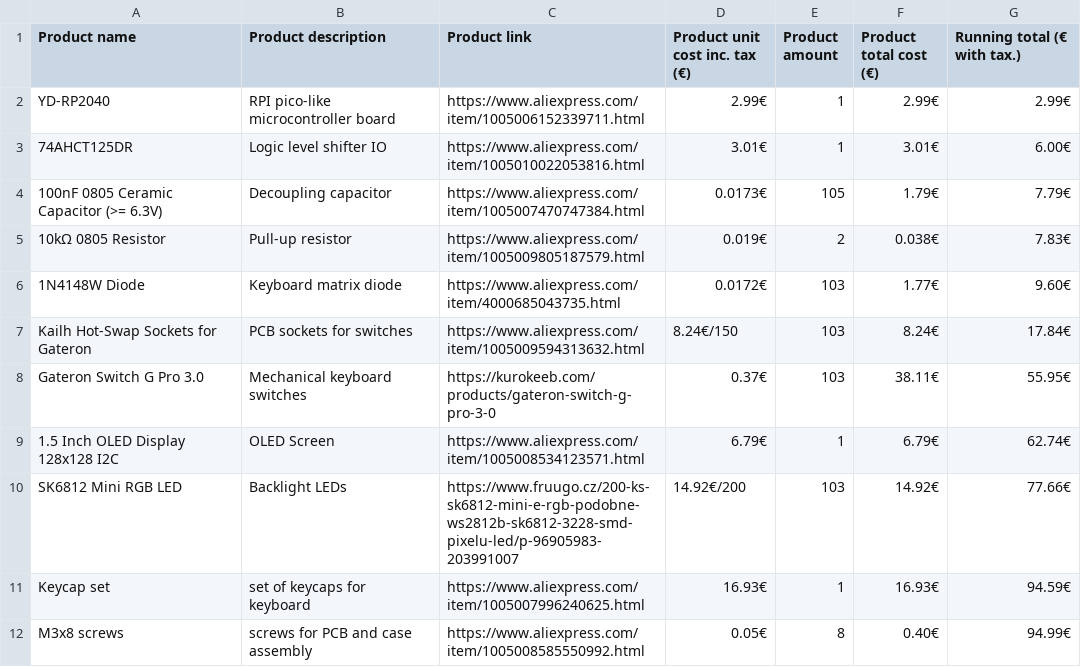
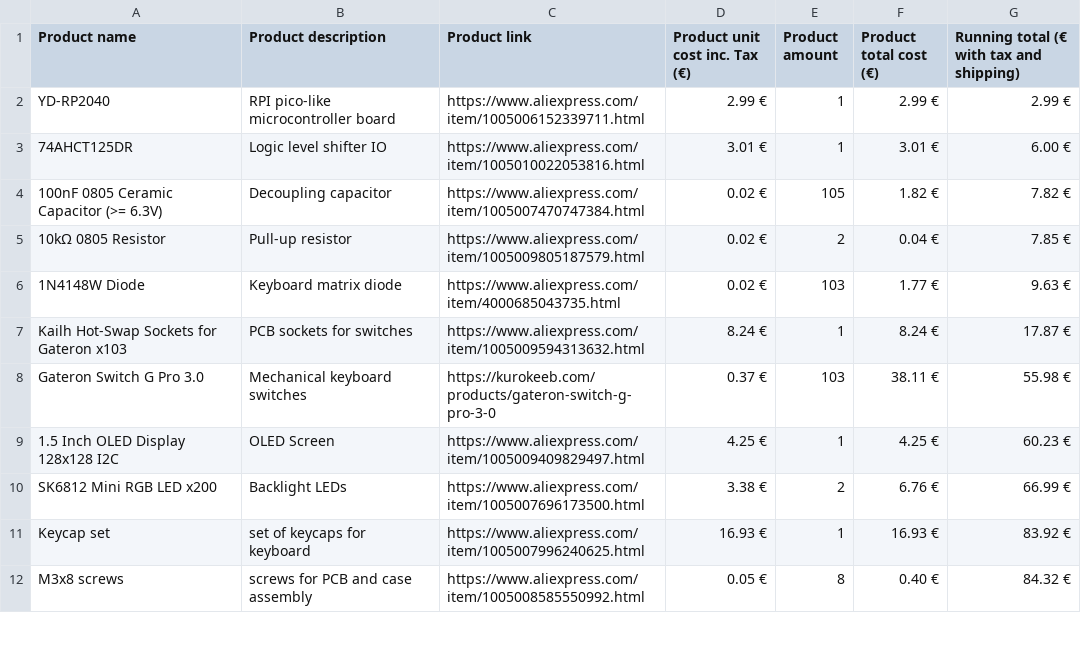
Before and after one commit to Jan3385/YDR7-Keyboard, a CSV file: BOM.csv, drawn as a sheet; only a part is shown; the diff covers the shown part only.

```diff
--- a/BOM.csv
+++ b/BOM.csv
@@ -1,12 +1,12 @@
-Product name, Product description, Product link, Product unit cost inc. tax (€), Product amount, Product total cost (€), Running total (€ with tax.)
-YD-RP2040, RPI pico-like microcontroller board, https://www.aliexpress.com/item/1005006152339711.html, 2.99€, 1, 2.99€, 2.99€
-74AHCT125DR, Logic level shifter IO, https://www.aliexpress.com/item/1005010022053816.html, 3.01€, 1, 3.01€, 6.00€
-100nF 0805 Ceramic Capacitor (>= 6.3V), Decoupling capacitor, https://www.aliexpress.com/item/1005007470747384.html, 0.0173€, 105, 1.79€, 7.79€
-10kΩ 0805 Resistor, Pull-up resistor, https://www.aliexpress.com/item/1005009805187579.html, 0.019€, 2, 0.038€, 7.83€
-1N4148W Diode, Keyboard matrix diode, https://www.aliexpress.com/item/4000685043735.html, 0.0172€, 103, 1.77€, 9.60€
-Kailh Hot-Swap Sockets for Gateron, PCB sockets for switches, https://www.aliexpress.com/item/1005009594313632.html, 8.24€/150, 103, 8.24€, 17.84€
-Gateron Switch G Pro 3.0, Mechanical keyboard switches, https://kurokeeb.com/products/gateron-switch-g-pro-3-0, 0.37€, 103, 38.11€, 55.95€
-1.5 Inch OLED Display 128x128 I2C, OLED Screen, https://www.aliexpress.com/item/1005008534123571.html, 6.79€, 1, 6.79€, 62.74€
-SK6812 Mini RGB LED, Backlight LEDs, https://www.fruugo.cz/200-ks-sk6812-mini-e-rgb-podobne-ws2812b-sk6812-3228-smd-pixelu-led/p-96905983-203991007, 14.92€/200, 103, 14.92€, 77.66€
-Keycap set, set of keycaps for keyboard, https://www.aliexpress.com/item/1005007996240625.html, 16.93€, 1, 16.93€, 94.59€
-M3x8 screws, screws for PCB and case assembly, https://www.aliexpress.com/item/1005008585550992.html, 0.05€, 8, 0.40€, 94.99€
+Product name,Product description,Product link,Product unit cost inc. Tax (€),Product amount,Product total cost (€),Running total (€ with tax and shipping)
+YD-RP2040,RPI pico-like microcontroller board,https://www.aliexpress.com/item/1005006152339711.html, 2.99 € ,1, 2.99 € , 2.99 €
+74AHCT125DR,Logic level shifter IO,https://www.aliexpress.com/item/1005010022053816.html, 3.01 € ,1, 3.01 € , 6.00 €
+100nF 0805 Ceramic Capacitor (>= 6.3V),Decoupling capacitor,https://www.aliexpress.com/item/1005007470747384.html, 0.02 € ,105, 1.82 € , 7.82 €
+10kΩ 0805 Resistor,Pull-up resistor,https://www.aliexpress.com/item/1005009805187579.html, 0.02 € ,2, 0.04 € , 7.85 €
+1N4148W Diode,Keyboard matrix diode,https://www.aliexpress.com/item/4000685043735.html, 0.02 € ,103, 1.77 € , 9.63 €
+Kailh Hot-Swap Sockets for Gateron x103,PCB sockets for switches,https://www.aliexpress.com/item/1005009594313632.html, 8.24 € ,1, 8.24 € , 17.87 €
+Gateron Switch G Pro 3.0,Mechanical keyboard switches,https://kurokeeb.com/products/gateron-switch-g-pro-3-0, 0.37 € ,103, 38.11 € , 55.98 €
+1.5 Inch OLED Display 128x128 I2C,OLED Screen,https://www.aliexpress.com/item/1005009409829497.html, 4.25 € ,1, 4.25 € , 60.23 €
+SK6812 Mini RGB LED x200,Backlight LEDs,https://www.aliexpress.com/item/1005007696173500.html, 3.38 € ,2, 6.76 € , 66.99 €
+Keycap set,set of keycaps for keyboard,https://www.aliexpress.com/item/1005007996240625.html, 16.93 € ,1, 16.93 € , 83.92 €
+M3x8 screws,screws for PCB and case assembly,https://www.aliexpress.com/item/1005008585550992.html, 0.05 € ,8, 0.40 € , 84.32 €
```
Also changed, not shown: 1 added row, 2 removed rows and 6 edited cells elsewhere in this file, 9 other files.
